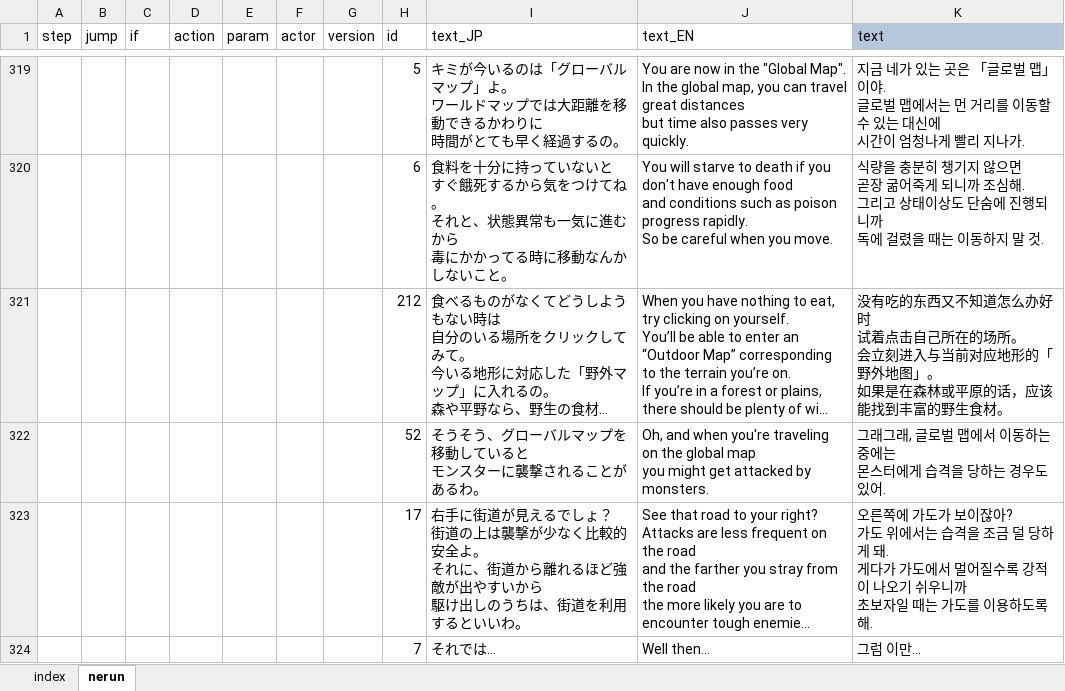
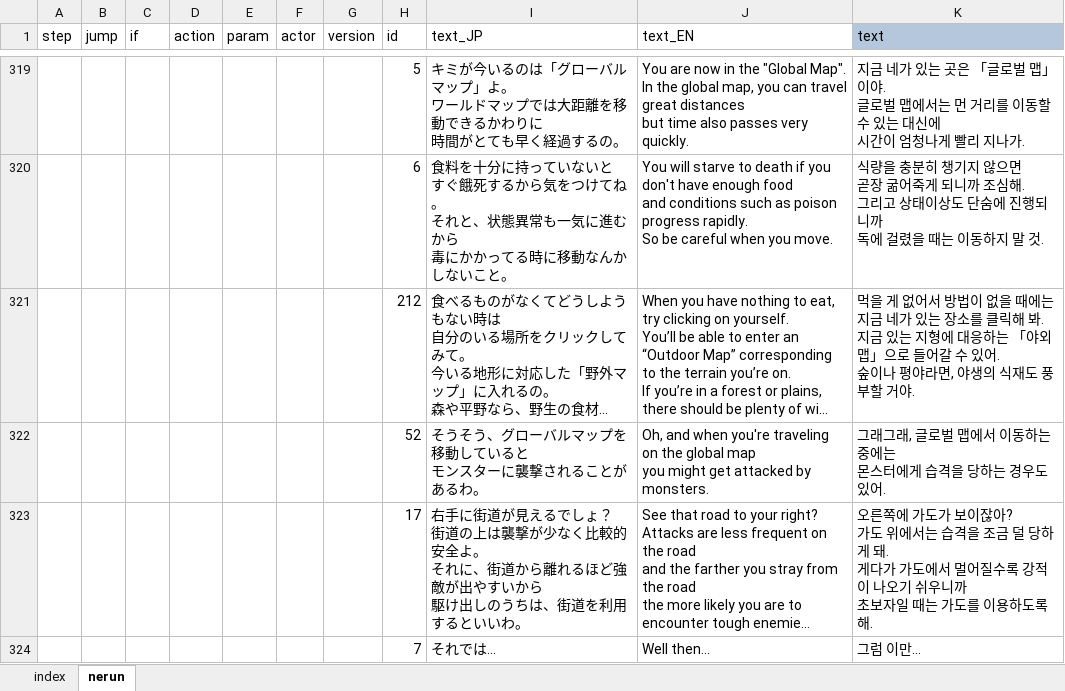
Before and after one commit to cinornu/Elin_KR, an Excel workbook: _Lang_Korean/Lang/KR/Dialog/Drama/_tutorial.xlsx, sheet nerun, drawn as a sheet; only a part is shown, gaps mark what is left out; long unchanged cells end in …; values as stored, in another font and other column widths than the file's, no borders; charts and pictures and conditional formats not drawn; ↵ is a line break in a cell; the diff names each change by its address in the sheet, - before the commit and + after, or states it on an @@ line.

Commit message:
Update _tutorial.xlsx

```diff
--- a/_Lang_Korean/Lang/KR/Dialog/Drama/_tutorial.xlsx (sheet nerun)
+++ b/_Lang_Korean/Lang/KR/Dialog/Drama/_tutorial.xlsx (sheet nerun)
-K321 (text): 没有吃的东西又不知道怎么办好时 ↵ 试着点击自己所在的场所。 ↵ 会立刻进入与当前对应地形的「野外地图」。 ↵ 如果是在森林或平原的话，应该能找到丰富的野生食材。
+K321 (text): 먹을 게 없어서 방법이 없을 때에는 ↵ 지금 네가 있는 장소를 클릭해 봐. ↵ 지금 있는 지형에 대응하는 「야외 맵」으로 들어갈 수 있어. ↵ 숲이나 평야라면, 야생의 식재도 풍부할 거야.
```
Also changed, not shown: charts or pictures.
